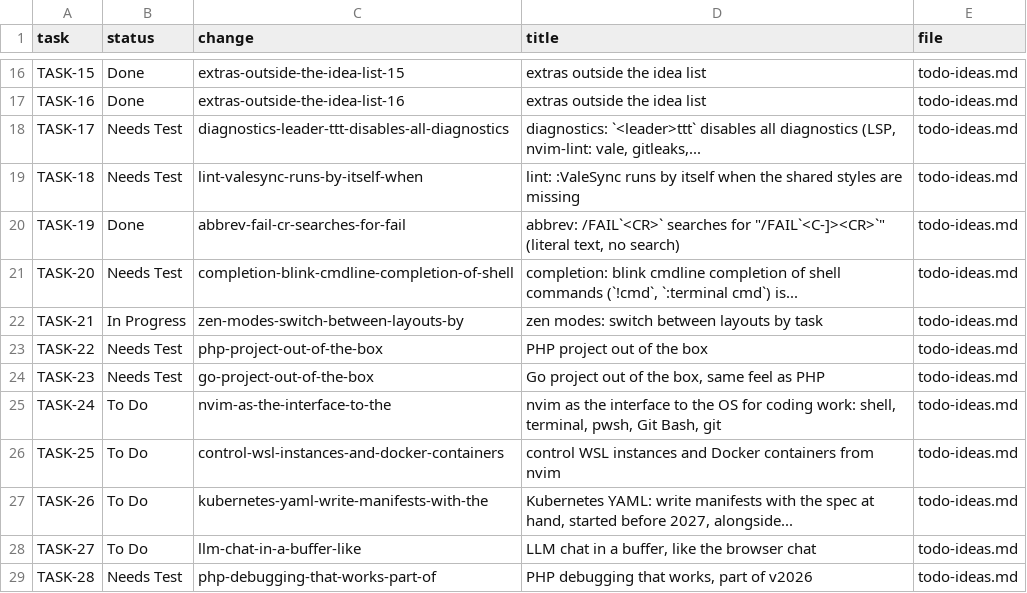
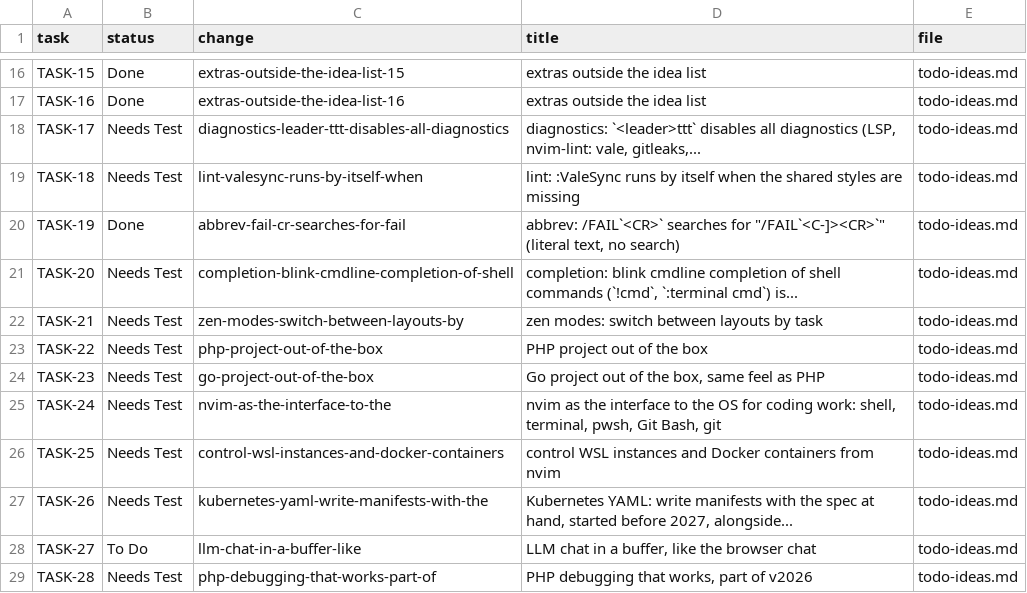
Before and after one commit to nvimos/meta, a TSV file: index.tsv, drawn as a sheet; only a part is shown, gaps mark what is left out.

Commit message:
tasks: PR branch work on zen, tasks, wsl-docker, k8s; needs test

```diff
--- a/index.tsv
+++ b/index.tsv
@@ -21,8 +21,8 @@ TASK-19	Done	abbrev-fail-cr-searches-for-fail	abbrev: /FAIL`<CR>` searches for "
 TASK-20	Needs Test	completion-blink-cmdline-completion-of-shell	completion: blink cmdline completion of shell commands (`!cmd`, `:terminal cmd`) is...	todo-ideas.md
-TASK-21	In Progress	zen-modes-switch-between-layouts-by	zen modes: switch between layouts by task	todo-ideas.md
+TASK-21	Needs Test	zen-modes-switch-between-layouts-by	zen modes: switch between layouts by task	todo-ideas.md
 TASK-22	Needs Test	php-project-out-of-the-box	PHP project out of the box	todo-ideas.md
 TASK-23	Needs Test	go-project-out-of-the-box	Go project out of the box, same feel as PHP	todo-ideas.md
-TASK-24	To Do	nvim-as-the-interface-to-the	nvim as the interface to the OS for coding work: shell, terminal, pwsh, Git Bash, git	todo-ideas.md
-TASK-25	To Do	control-wsl-instances-and-docker-containers	control WSL instances and Docker containers from nvim	todo-ideas.md
-TASK-26	To Do	kubernetes-yaml-write-manifests-with-the	Kubernetes YAML: write manifests with the spec at hand, started before 2027, alongside...	todo-ideas.md
+TASK-24	Needs Test	nvim-as-the-interface-to-the	nvim as the interface to the OS for coding work: shell, terminal, pwsh, Git Bash, git	todo-ideas.md
+TASK-25	Needs Test	control-wsl-instances-and-docker-containers	control WSL instances and Docker containers from nvim	todo-ideas.md
+TASK-26	Needs Test	kubernetes-yaml-write-manifests-with-the	Kubernetes YAML: write manifests with the spec at hand, started before 2027, alongside...	todo-ideas.md
 TASK-27	To Do	llm-chat-in-a-buffer-like	LLM chat in a buffer, like the browser chat	todo-ideas.md
```
Also changed, not shown: 4 other files.
